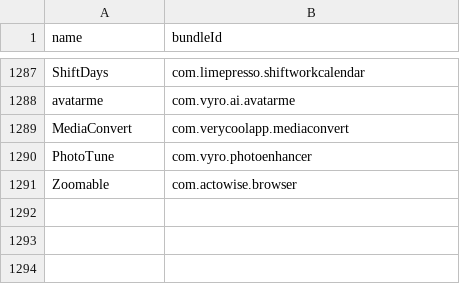
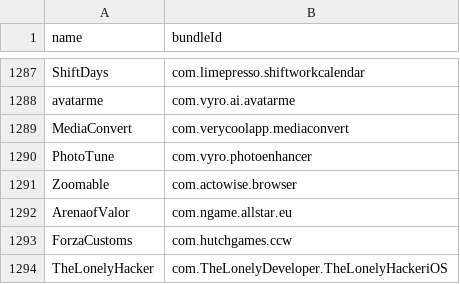
Before and after one commit to apptesters-org/Repo, a CSV file: bundleId.csv, drawn as a sheet; only a part is shown, gaps mark what is left out.

```diff
--- a/bundleId.csv
+++ b/bundleId.csv
@@ -1291 +1291,4 @@ PhotoTune,com.vyro.photoenhancer
 Zoomable,com.actowise.browser
+ArenaofValor,com.ngame.allstar.eu
+ForzaCustoms,com.hutchgames.ccw
+TheLonelyHacker,com.TheLonelyDeveloper.TheLonelyHackeriOS
```
Also changed, not shown: 5 other files.
